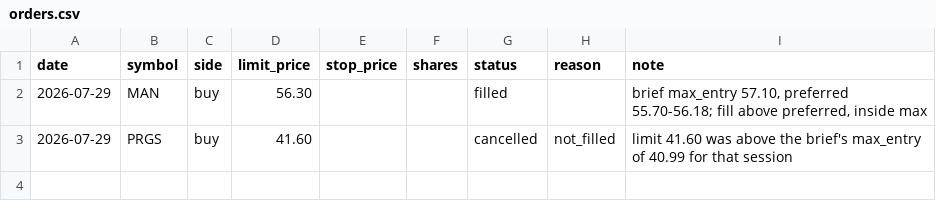
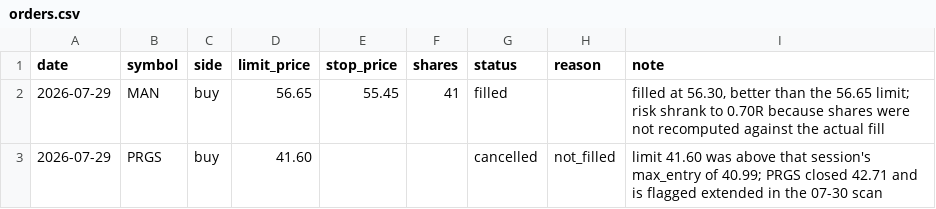
Before and after one commit to ermano85/scanner, a CSV file: journal/orders.csv, drawn as a sheet.

```diff
--- a/journal/orders.csv
+++ b/journal/orders.csv
@@ -1,3 +1,3 @@
 date,symbol,side,limit_price,stop_price,shares,status,reason,note
-2026-07-29,MAN,buy,56.30,,,filled,,"brief max_entry 57.10, preferred 55.70-56.18; fill above preferred, inside max"
-2026-07-29,PRGS,buy,41.60,,,cancelled,not_filled,"limit 41.60 was above the brief's max_entry of 40.99 for that session"
+2026-07-29,MAN,buy,56.65,55.45,41,filled,,"filled at 56.30, better than the 56.65 limit; risk shrank to 0.70R because shares were not recomputed against the actual fill"
+2026-07-29,PRGS,buy,41.60,,,cancelled,not_filled,"limit 41.60 was above that session's max_entry of 40.99; PRGS closed 42.71 and is flagged extended in the 07-30 scan"
```
Also changed, not shown: 2 other files.
